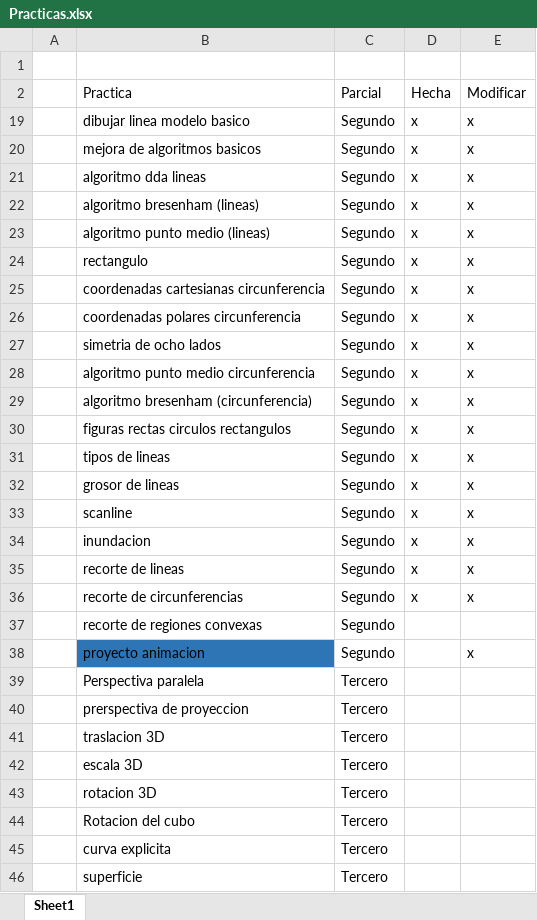
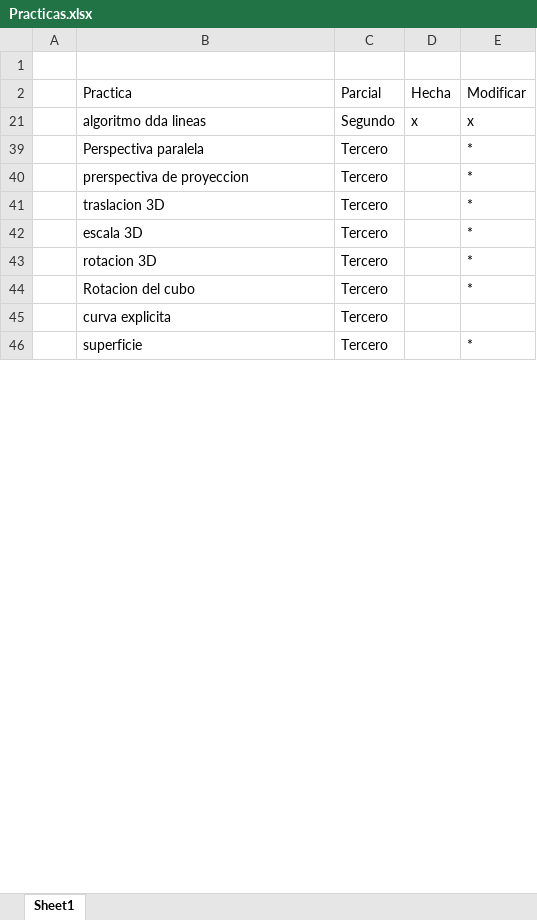
Before and after one commit to falcoleonel/code-cluster, an Excel workbook: Java/Graficos/Graficas rep/Practicas.xlsx, sheet Sheet1, drawn as a sheet; only a part is shown; values as stored, in another font and other column widths than the file's, no borders; table styles not drawn; the diff covers the shown part only; the diff names each change by its address in the sheet, - before the commit and + after, or states it on an @@ line.

Commit message:
Practicas tercer parcial

```diff
--- a/Java/Graficos/Graficas rep/Practicas.xlsx (sheet Sheet1)
+++ b/Java/Graficos/Graficas rep/Practicas.xlsx (sheet Sheet1)
@@ row 19 hidden:  | dibujar linea modelo basico | Segundo | x | x @@
@@ row 20 hidden:  | mejora de algoritmos basicos | Segundo | x | x @@
@@ row 22 hidden:  | algoritmo bresenham (lineas) | Segundo | x | x @@
@@ row 23 hidden:  | algoritmo punto medio (lineas) | Segundo | x | x @@
@@ row 24 hidden:  | rectangulo | Segundo | x | x @@
@@ row 25 hidden:  | coordenadas cartesianas circunferencia | Segundo | x | x @@
@@ row 26 hidden:  | coordenadas polares circunferencia | Segundo | x | x @@
@@ row 27 hidden:  | simetria de ocho lados | Segundo | x | x @@
@@ row 28 hidden:  | algoritmo punto medio circunferencia | Segundo | x | x @@
@@ row 29 hidden:  | algoritmo bresenham (circunferencia) | Segundo | x | x @@
@@ row 30 hidden:  | figuras rectas circulos rectangulos | Segundo | x | x @@
@@ row 31 hidden:  | tipos de lineas | Segundo | x | x @@
@@ row 32 hidden:  | grosor de lineas | Segundo | x | x @@
@@ row 33 hidden:  | scanline | Segundo | x | x @@
@@ row 34 hidden:  | inundacion | Segundo | x | x @@
@@ row 35 hidden:  | recorte de lineas | Segundo | x | x @@
@@ row 36 hidden:  | recorte de circunferencias | Segundo | x | x @@
@@ row 37 hidden:  | recorte de regiones convexas | Segundo @@
@@ row 38 hidden:  | proyecto animacion | Segundo |  | x @@
-E39:E44: (empty)
+E39:E44: *
-E46: (empty)
+E46: *
```
Also changed, not shown: 1 edited cell elsewhere in this sheet, 38 other files.
